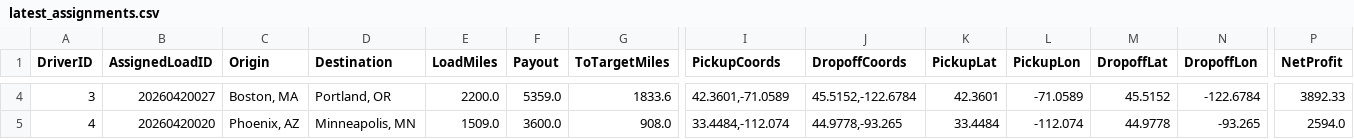
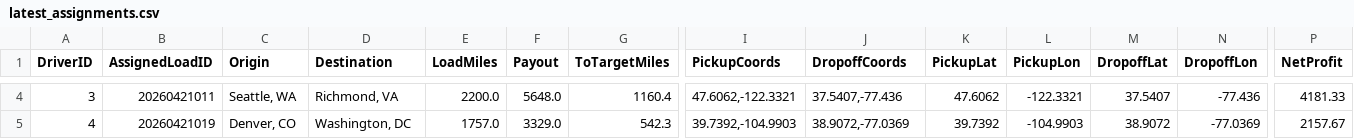
Before and after one commit to BryantPortfolio/truck-load-optimizer, a CSV file: latest_assignments.csv, drawn as a sheet; only a part is shown, gaps mark what is left out; the diff covers the shown part only; the diff names each change by its address in the sheet, - before the commit and + after, or states it on an @@ line.

```diff
--- a/latest_assignments.csv
+++ b/latest_assignments.csv
-B4 (AssignedLoadID): 20260420027
+B4 (AssignedLoadID): 20260421011
-C4 (Origin): Boston, MA
+C4 (Origin): Seattle, WA
-D4 (Destination): Portland, OR
+D4 (Destination): Richmond, VA
-F4 (Payout): 5359.0
+F4 (Payout): 5648.0
-G4 (ToTargetMiles): 1833.6
+G4 (ToTargetMiles): 1160.4
-I4 (PickupCoords): 42.3601,-71.0589
+I4 (PickupCoords): 47.6062,-122.3321
-J4 (DropoffCoords): 45.5152,-122.6784
+J4 (DropoffCoords): 37.5407,-77.436
-K4 (PickupLat): 42.3601
+K4 (PickupLat): 47.6062
-L4 (PickupLon): -71.0589
+L4 (PickupLon): -122.3321
-M4 (DropoffLat): 45.5152
+M4 (DropoffLat): 37.5407
-N4 (DropoffLon): -122.6784
+N4 (DropoffLon): -77.436
-P4 (NetProfit): 3892.33
+P4 (NetProfit): 4181.33
-B5 (AssignedLoadID): 20260420020
+B5 (AssignedLoadID): 20260421019
-C5 (Origin): Phoenix, AZ
+C5 (Origin): Denver, CO
-D5 (Destination): Minneapolis, MN
+D5 (Destination): Washington, DC
-E5 (LoadMiles): 1509.0
+E5 (LoadMiles): 1757.0
-F5 (Payout): 3600.0
+F5 (Payout): 3329.0
-G5 (ToTargetMiles): 908.0
+G5 (ToTargetMiles): 542.3
-I5 (PickupCoords): 33.4484,-112.074
+I5 (PickupCoords): 39.7392,-104.9903
-J5 (DropoffCoords): 44.9778,-93.265
+J5 (DropoffCoords): 38.9072,-77.0369
-K5 (PickupLat): 33.4484
+K5 (PickupLat): 39.7392
-L5 (PickupLon): -112.074
+L5 (PickupLon): -104.9903
-M5 (DropoffLat): 44.9778
+M5 (DropoffLat): 38.9072
-N5 (DropoffLon): -93.265
+N5 (DropoffLon): -77.0369
-P5 (NetProfit): 2594.0
+P5 (NetProfit): 2157.67
```
Also changed, not shown: 57 edited cells elsewhere in this file.
